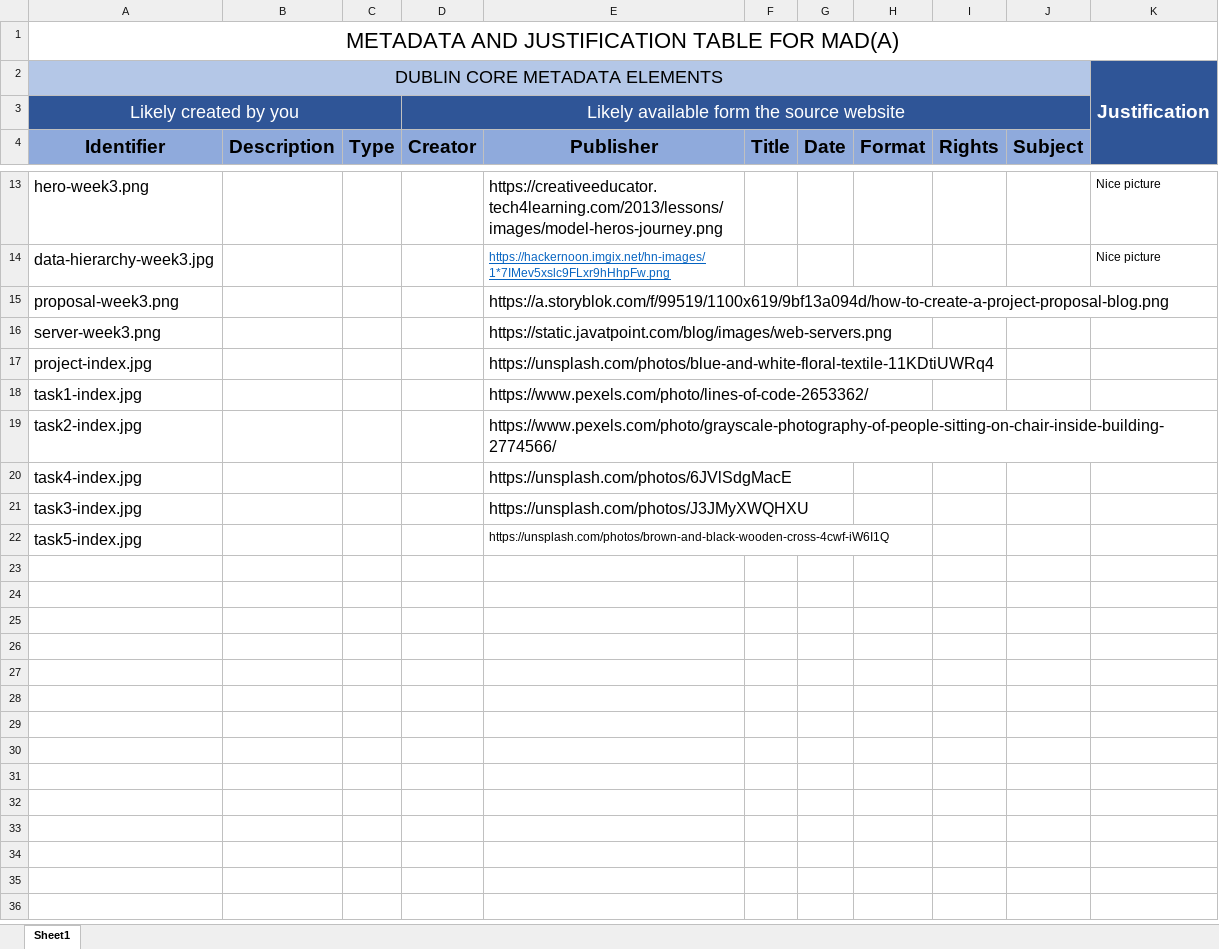
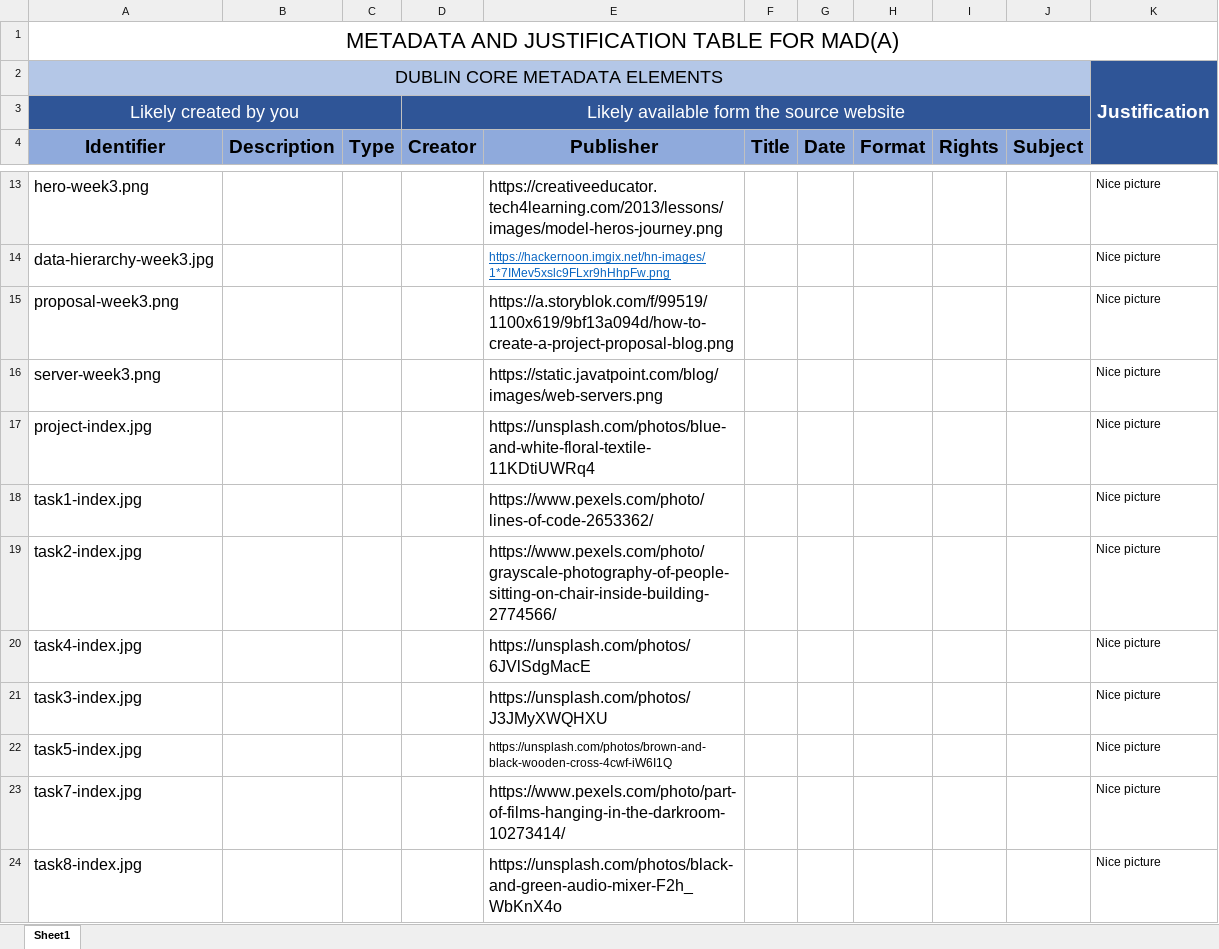
Before and after one commit to markstrathie/markstrathie.github.io, an Excel workbook: resources/mada-metadata_justification_table.xlsx, sheet Sheet1, drawn as a sheet; only a part is shown, gaps mark what is left out; values as stored, in another font and other column widths than the file's, no borders; the diff covers the shown part only; the diff names each change by its address in the sheet, - before the commit and + after, or states it on an @@ line.

```diff
--- a/resources/mada-metadata_justification_table.xlsx (sheet Sheet1)
+++ b/resources/mada-metadata_justification_table.xlsx (sheet Sheet1)
-K15:K22: (empty)
+K15:K22: Nice picture
+row 23: task7-index.jpg |  |  |  | https://www.pexels.com/photo/part-of-films-hanging-in-the-darkroom-10273414/ |  |  |  |  |  | Nice picture
+row 24: task8-index.jpg |  |  |  | https://unsplash.com/photos/black-and-green-audio-mixer-F2h_WbKnX4o |  |  |  |  |  | Nice picture
```
Also changed, not shown: 9 added rows elsewhere in this sheet, 23 other files.
